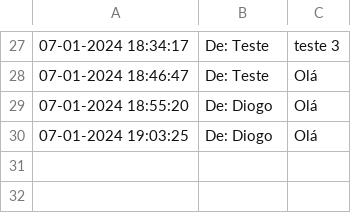
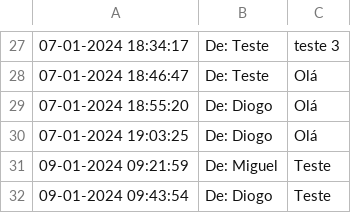
Before and after one commit to TPsLEI/TP_SO, a CSV file: projeto/files/dados.csv, drawn as a sheet; only a part is shown, gaps mark what is left out.

```diff
--- a/projeto/files/dados.csv
+++ b/projeto/files/dados.csv
@@ -30 +30,3 @@
 07-01-2024 19:03:25 , De: Diogo , "Olá"
+09-01-2024 09:21:59 , De: Miguel , "Teste"
+09-01-2024 09:43:54 , De: Diogo , "Teste "
```
Also changed, not shown: projeto/files/logs.csv, 24 other files.
